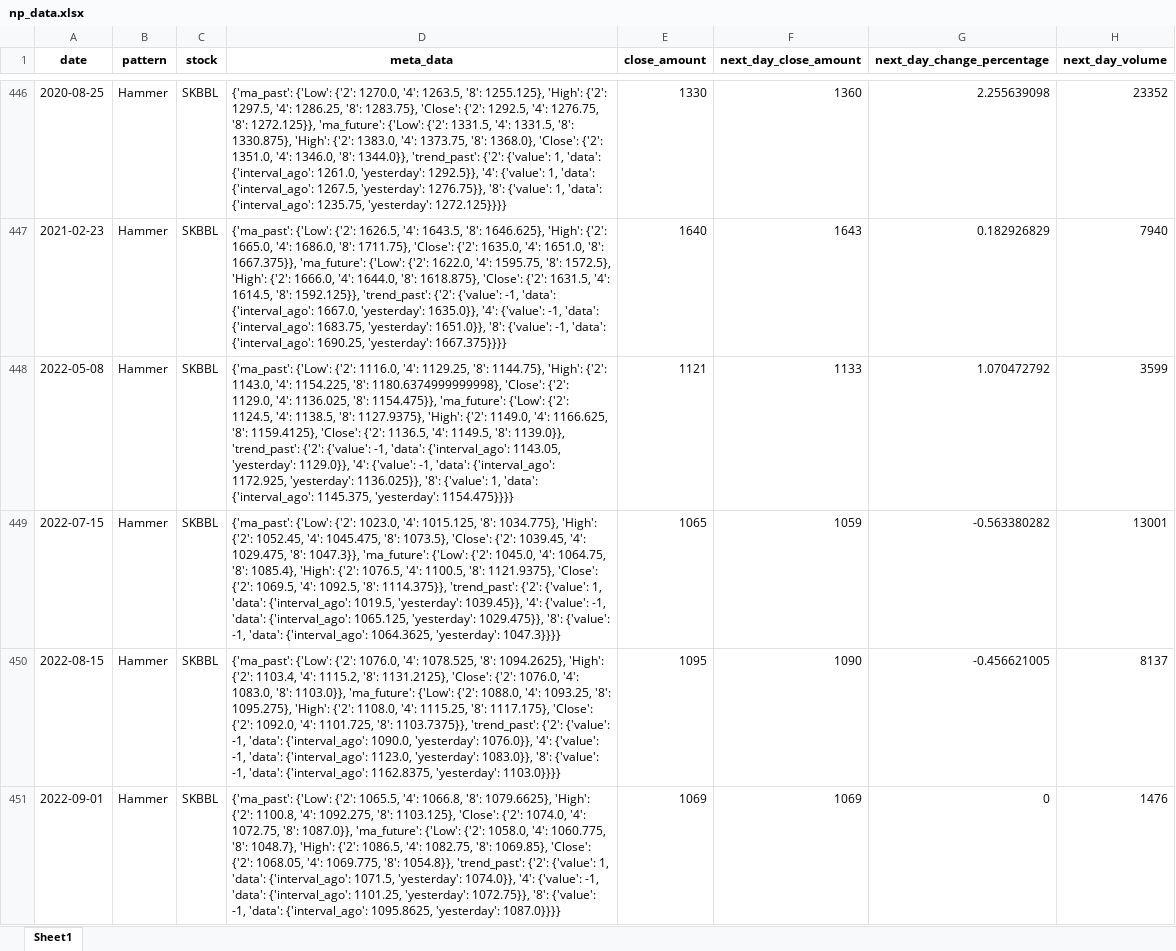
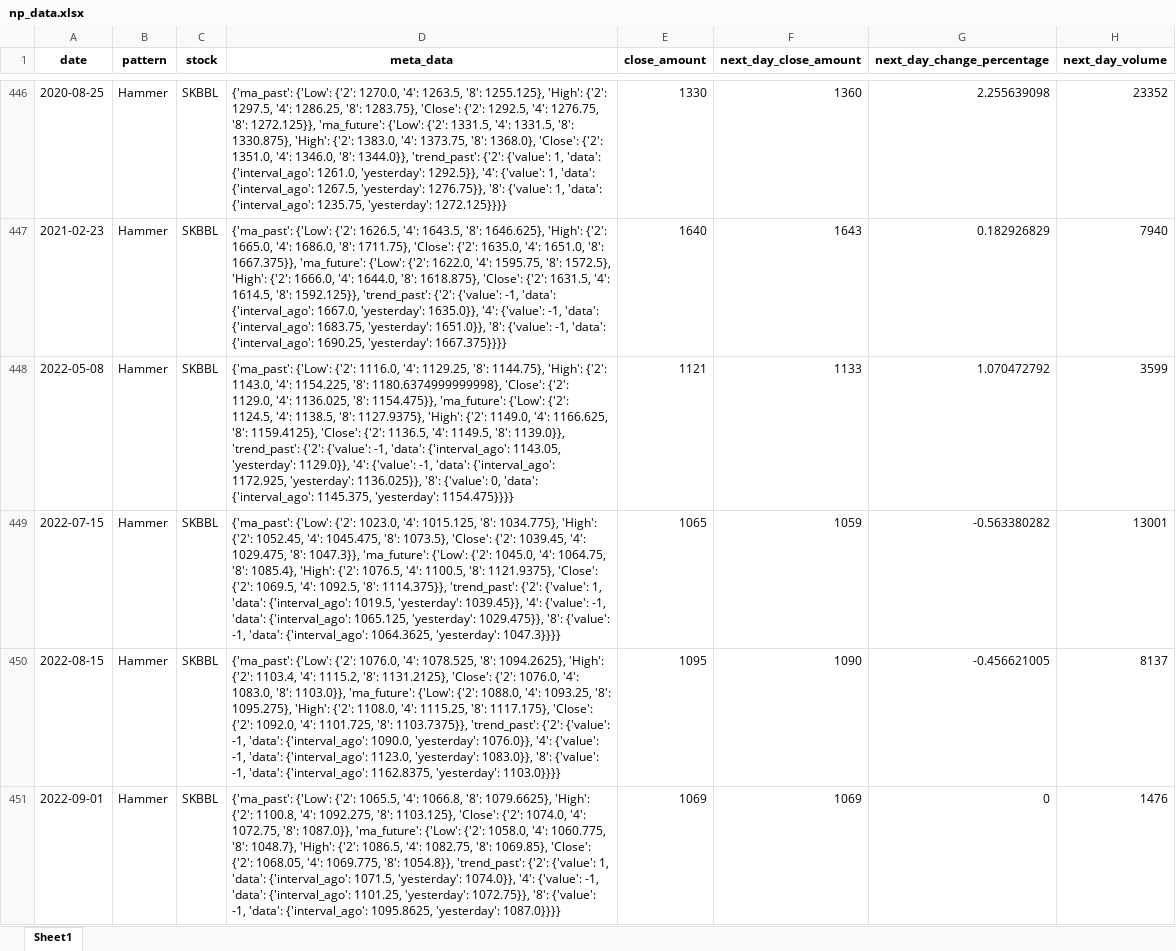
Before and after one commit to erluxman/candlestickanalysis, an Excel workbook: data/step4_transformed_data/np_data.xlsx, sheet Sheet1, drawn as a sheet; only a part is shown, gaps mark what is left out; values as stored, in another font and other column widths than the file's, no borders; the diff covers the shown part only; the diff names each change by its address in the sheet, - before the commit and + after, or states it on an @@ line.

```diff
--- a/data/step4_transformed_data/np_data.xlsx (sheet Sheet1)
+++ b/data/step4_transformed_data/np_data.xlsx (sheet Sheet1)
-D448 (meta_data): …'8': {'value': 1, 'data': {'interval_ago':…
+D448 (meta_data): …'8': {'value': 0, 'data': {'interval_ago':…
```
Also changed, not shown: 160 edited cells elsewhere in this sheet, 2 other files.
